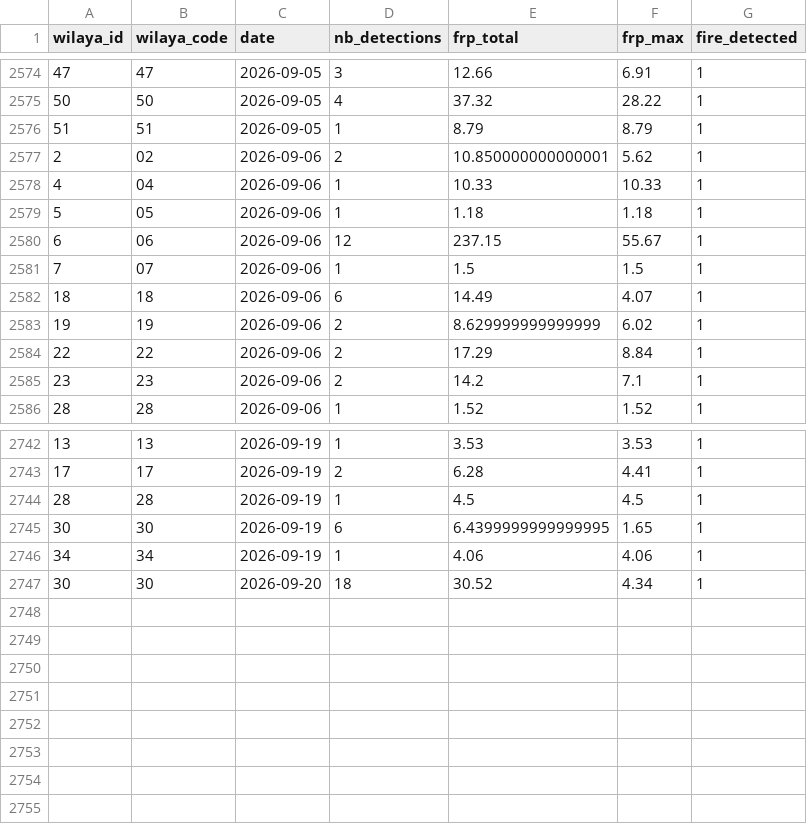
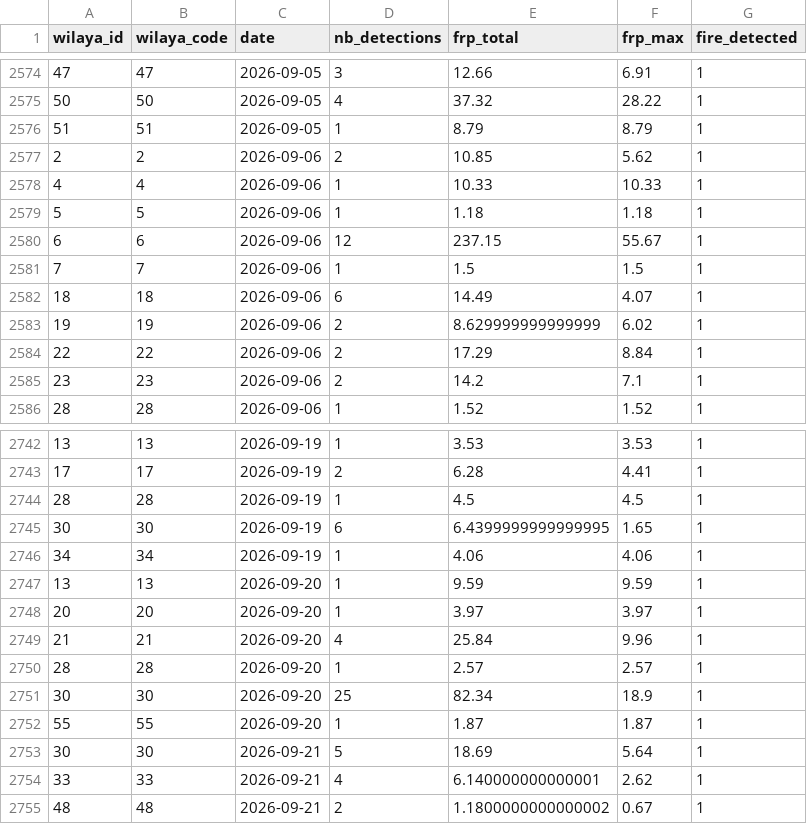
Before and after one commit to kenzakab16/firerisk-dz-data, a CSV file: data/processed/fires_daily_wilaya_current_year.csv, drawn as a sheet; only a part is shown, gaps mark what is left out.

```diff
--- a/data/processed/fires_daily_wilaya_current_year.csv
+++ b/data/processed/fires_daily_wilaya_current_year.csv
@@ -2576,7 +2576,7 @@ wilaya_id,wilaya_code,date,nb_detections,frp_total,frp_max,fire_detected
 51,51,2026-09-05,1,8.79,8.79,1
-2,02,2026-09-06,2,10.850000000000001,5.62,1
-4,04,2026-09-06,1,10.33,10.33,1
-5,05,2026-09-06,1,1.18,1.18,1
-6,06,2026-09-06,12,237.15,55.67,1
-7,07,2026-09-06,1,1.5,1.5,1
+2,2,2026-09-06,2,10.85,5.62,1
+4,4,2026-09-06,1,10.33,10.33,1
+5,5,2026-09-06,1,1.18,1.18,1
+6,6,2026-09-06,12,237.15,55.67,1
+7,7,2026-09-06,1,1.5,1.5,1
 18,18,2026-09-06,6,14.49,4.07,1
@@ -2746,2 +2746,10 @@ wilaya_id,wilaya_code,date,nb_detections,frp_total,frp_max,fire_detected
 34,34,2026-09-19,1,4.06,4.06,1
-30,30,2026-09-20,18,30.52,4.34,1
+13,13,2026-09-20,1,9.59,9.59,1
+20,20,2026-09-20,1,3.97,3.97,1
+21,21,2026-09-20,4,25.84,9.96,1
+28,28,2026-09-20,1,2.57,2.57,1
+30,30,2026-09-20,25,82.34,18.9,1
+55,55,2026-09-20,1,1.87,1.87,1
+30,30,2026-09-21,5,18.69,5.64,1
+33,33,2026-09-21,4,6.140000000000001,2.62,1
+48,48,2026-09-21,2,1.1800000000000002,0.67,1
```
Also changed, not shown: 2 other files.
